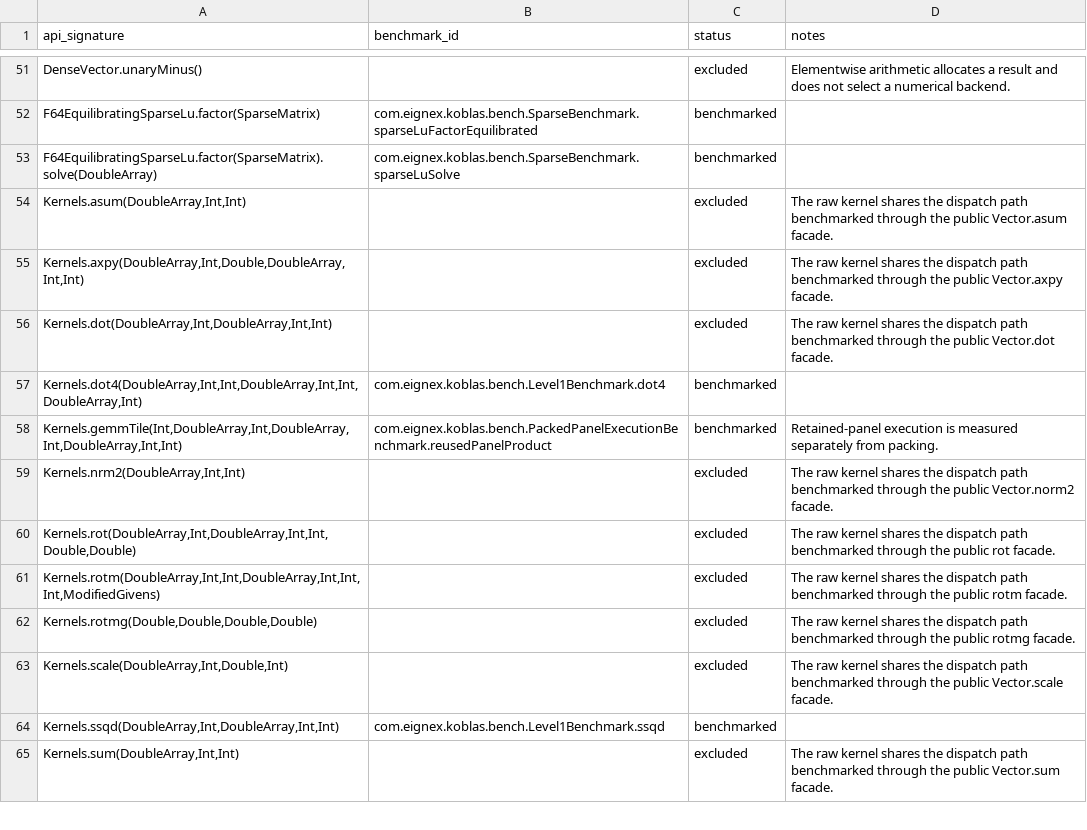
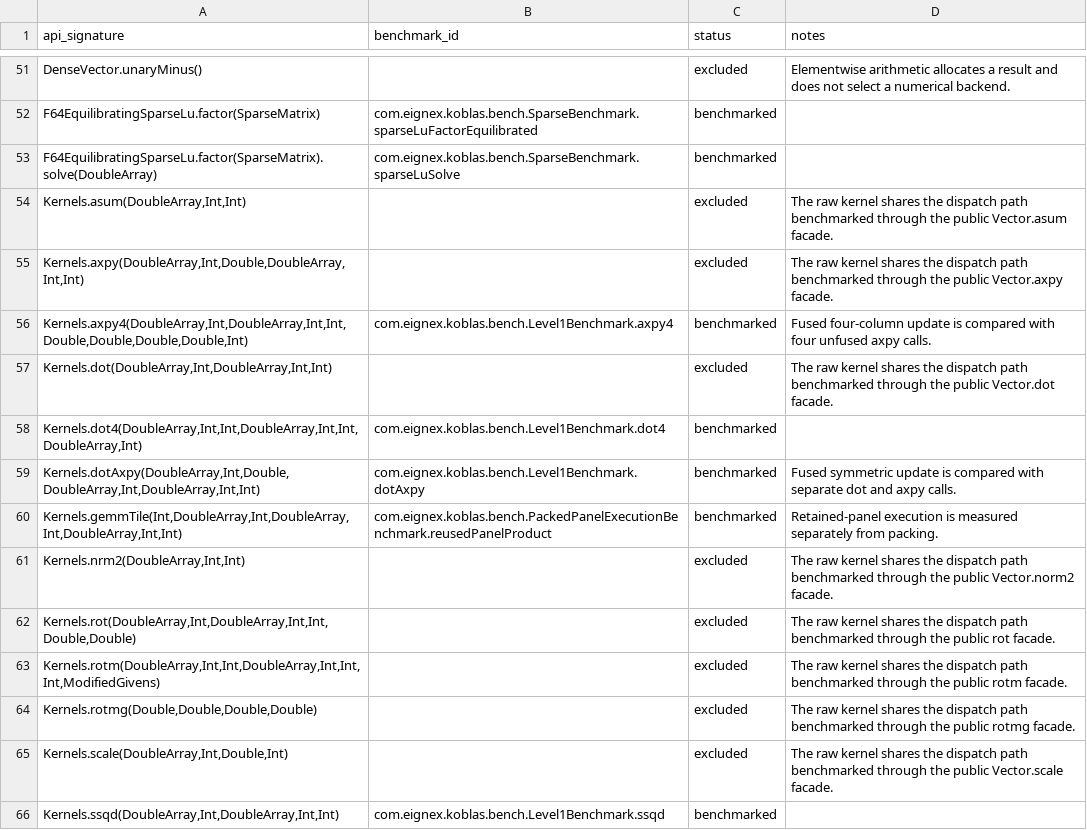
Before and after one commit to Eignex/koblas, a TSV file: koblas-bench/benchmark-coverage.tsv, drawn as a sheet; only a part is shown, gaps mark what is left out; the shorter side is filled out with more unchanged rows; the diff names each change by its address in the sheet, - before the commit and + after, or states it on an @@ line.

```diff
--- a/koblas-bench/benchmark-coverage.tsv
+++ b/koblas-bench/benchmark-coverage.tsv
+row 56: Kernels.axpy4(DoubleArray,Int,DoubleArray,Int,Int,Double,Double,Double,Double,Int) | com.eignex.koblas.bench.Level1Benchmark.axpy4 | benchmarked | Fused four-column update is compared with four unfused axpy calls.
+row 59: Kernels.dotAxpy(DoubleArray,Int,Double,DoubleArray,Int,DoubleArray,Int,Int) | com.eignex.koblas.bench.Level1Benchmark.dotAxpy | benchmarked | Fused symmetric update is compared with separate dot and axpy calls.
```
Also changed, not shown: koblas-bench/comparator-coverage.tsv, koblas-bench/public-numerical-api.tsv, 21 other files.
